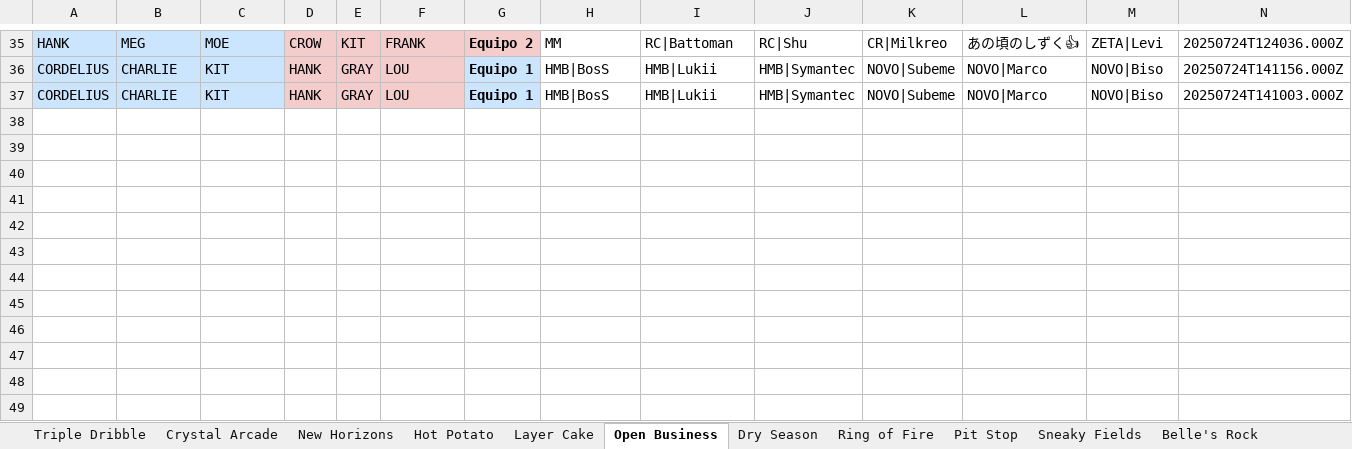
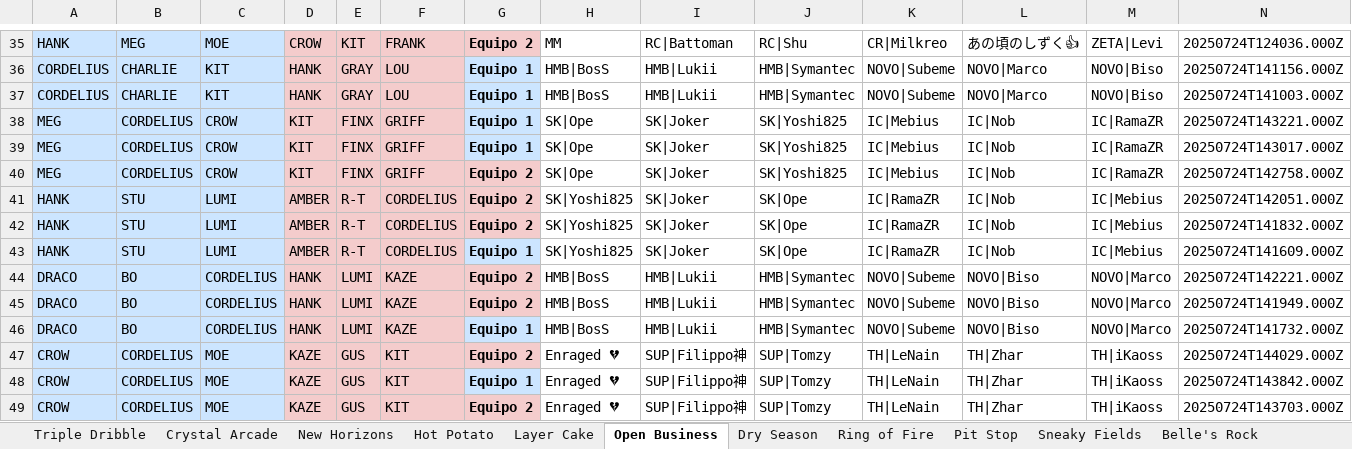
Before and after one commit to javierlarap/brawl-dash, an Excel workbook: scrims_actualizado.xlsx, sheet Open Business, drawn as a sheet; only a part is shown, gaps mark what is left out; values as stored, in another font and other column widths than the file's, no borders; the diff names each change by its address in the sheet, - before the commit and + after, or states it on an @@ line.

```diff
--- a/scrims_actualizado.xlsx (sheet Open Business)
+++ b/scrims_actualizado.xlsx (sheet Open Business)
+row 38: MEG | CORDELIUS | CROW | KIT | FINX | GRIFF | Equipo 1 | SK|Ope | SK|Joker | SK|Yoshi825 | IC|Mebius | IC|Nob | IC|RamaZR | 20250724T143221.000Z
+row 39: MEG | CORDELIUS | CROW | KIT | FINX | GRIFF | Equipo 1 | SK|Ope | SK|Joker | SK|Yoshi825 | IC|Mebius | IC|Nob | IC|RamaZR | 20250724T143017.000Z
+row 40: MEG | CORDELIUS | CROW | KIT | FINX | GRIFF | Equipo 2 | SK|Ope | SK|Joker | SK|Yoshi825 | IC|Mebius | IC|Nob | IC|RamaZR | 20250724T142758.000Z
+row 41: HANK | STU | LUMI | AMBER | R-T | CORDELIUS | Equipo 2 | SK|Yoshi825 | SK|Joker | SK|Ope | IC|RamaZR | IC|Nob | IC|Mebius | 20250724T142051.000Z
+row 42: HANK | STU | LUMI | AMBER | R-T | CORDELIUS | Equipo 2 | SK|Yoshi825 | SK|Joker | SK|Ope | IC|RamaZR | IC|Nob | IC|Mebius | 20250724T141832.000Z
+row 43: HANK | STU | LUMI | AMBER | R-T | CORDELIUS | Equipo 1 | SK|Yoshi825 | SK|Joker | SK|Ope | IC|RamaZR | IC|Nob | IC|Mebius | 20250724T141609.000Z
+row 44: DRACO | BO | CORDELIUS | HANK | LUMI | KAZE | Equipo 2 | HMB|BosS | HMB|Lukii | HMB|Symantec | NOVO|Subeme | NOVO|Biso | NOVO|Marco | 20250724T142221.000Z
+row 45: DRACO | BO | CORDELIUS | HANK | LUMI | KAZE | Equipo 2 | HMB|BosS | HMB|Lukii | HMB|Symantec | NOVO|Subeme | NOVO|Biso | NOVO|Marco | 20250724T141949.000Z
+row 46: DRACO | BO | CORDELIUS | HANK | LUMI | KAZE | Equipo 1 | HMB|BosS | HMB|Lukii | HMB|Symantec | NOVO|Subeme | NOVO|Biso | NOVO|Marco | 20250724T141732.000Z
+row 47: CROW | CORDELIUS | MOE | KAZE | GUS | KIT | Equipo 2 | Enraged 💔 | SUP|Filippo神 | SUP|Tomzy | TH|LeNain | TH|Zhar | TH|iKaoss | 20250724T144029.000Z
+row 48: CROW | CORDELIUS | MOE | KAZE | GUS | KIT | Equipo 1 | Enraged 💔 | SUP|Filippo神 | SUP|Tomzy | TH|LeNain | TH|Zhar | TH|iKaoss | 20250724T143842.000Z
+row 49: CROW | CORDELIUS | MOE | KAZE | GUS | KIT | Equipo 2 | Enraged 💔 | SUP|Filippo神 | SUP|Tomzy | TH|LeNain | TH|Zhar | TH|iKaoss | 20250724T143703.000Z
```
Also changed, not shown: sheet Triple Dribble, sheet Layer Cake, sheet Pit Stop, sheet Hideout, sheet Hard Rock Mine, sheet Dry Season, 1 more sheet, other sheet tabs.
